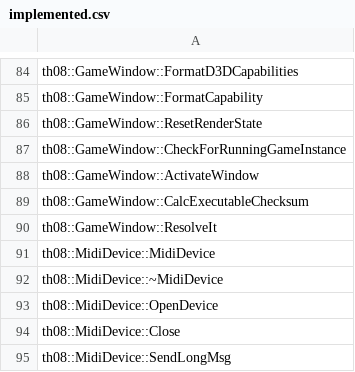
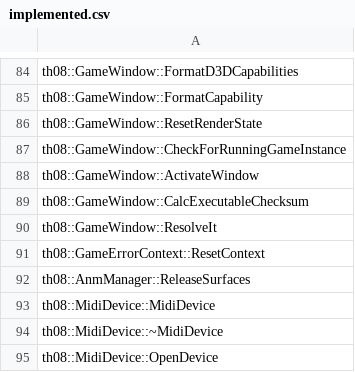
Before and after one commit to koishikois259/th08-multi, a CSV file: config/implemented.csv, drawn as a sheet; only a part is shown, gaps mark what is left out; the shorter side is filled out with more unchanged rows.

```diff
--- a/config/implemented.csv
+++ b/config/implemented.csv
@@ -90,2 +90,4 @@ th08::GameWindow::CalcExecutableChecksum
 th08::GameWindow::ResolveIt
+th08::GameErrorContext::ResetContext
+th08::AnmManager::ReleaseSurfaces
 th08::MidiDevice::MidiDevice
```
Also changed, not shown: config/matches.csv, 3 other files.
